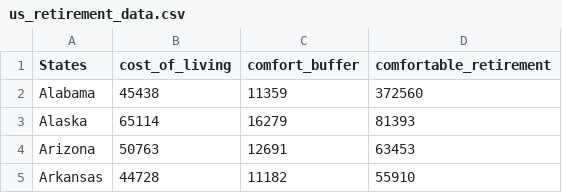
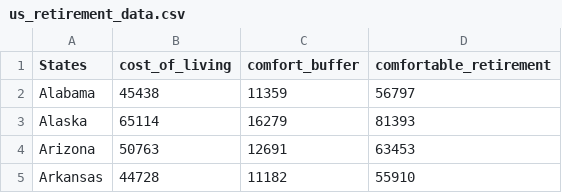
Before and after one commit to RJGiannini/Golden-Years, a CSV file: Resources/us_retirement_data.csv, drawn as a sheet; only a part is shown.

Commit message:
Resources Added: State Coordinates, US Retirement Data.

```diff
--- a/Resources/us_retirement_data.csv
+++ b/Resources/us_retirement_data.csv
@@ -1,3 +1,3 @@
 States,cost_of_living,comfort_buffer,comfortable_retirement
-Alabama,45438,11359,372560
+Alabama,45438,11359,56797
 Alaska,65114,16279,81393
```
